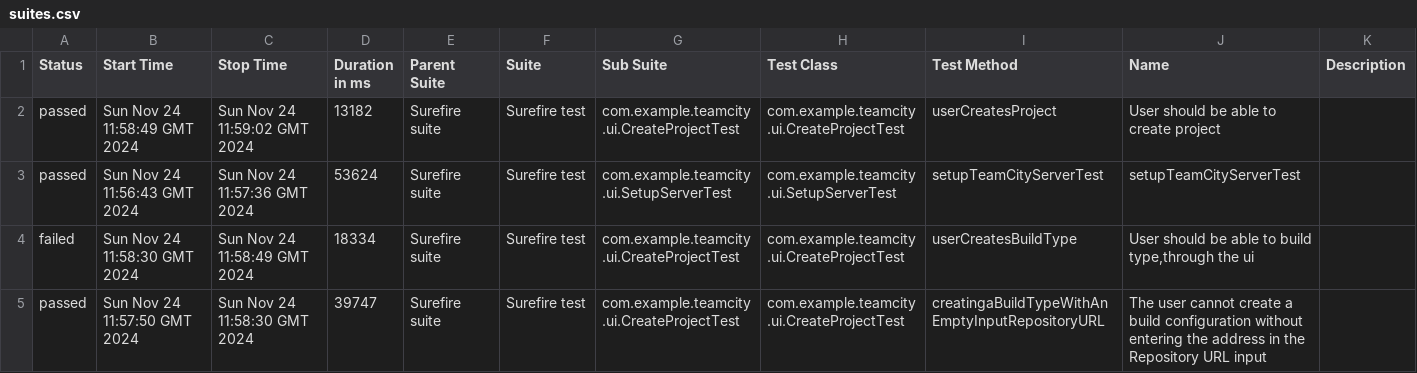
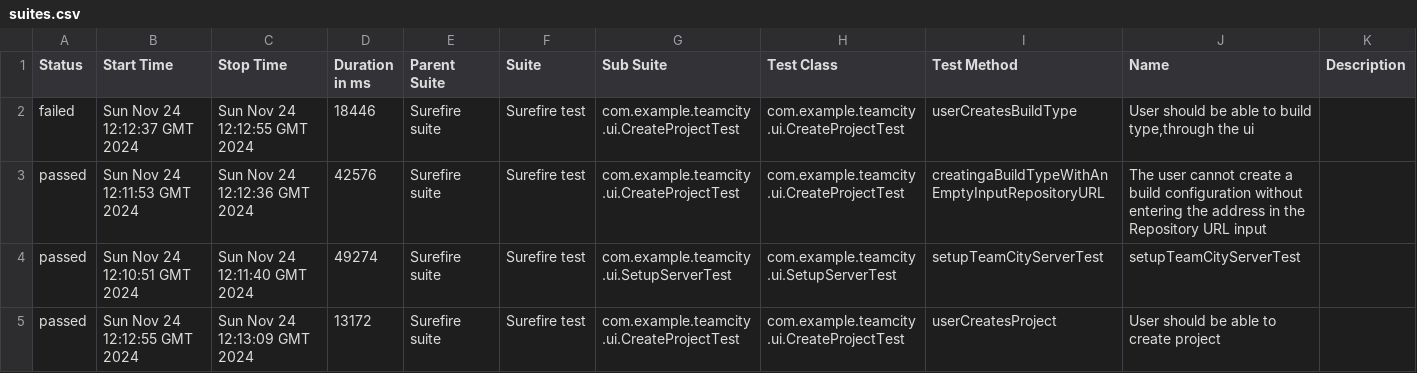
Before and after one commit to Olegon74/teamcity-testing-framework, a CSV file: ui/47/data/suites.csv, drawn as a sheet.

```diff
--- a/ui/47/data/suites.csv
+++ b/ui/47/data/suites.csv
@@ -1,5 +1,5 @@
 "Status","Start Time","Stop Time","Duration in ms","Parent Suite","Suite","Sub Suite","Test Class","Test Method","Name","Description"
-"passed","Sun Nov 24 11:58:49 GMT 2024","Sun Nov 24 11:59:02 GMT 2024","13182","Surefire suite","Surefire test","com.example.teamcity.ui.CreateProjectTest","com.example.teamcity.ui.CreateProjectTest","userCreatesProject","User should be able to create project",""
-"passed","Sun Nov 24 11:56:43 GMT 2024","Sun Nov 24 11:57:36 GMT 2024","53624","Surefire suite","Surefire test","com.example.teamcity.ui.SetupServerTest","com.example.teamcity.ui.SetupServerTest","setupTeamCityServerTest","setupTeamCityServerTest",""
-"failed","Sun Nov 24 11:58:30 GMT 2024","Sun Nov 24 11:58:49 GMT 2024","18334","Surefire suite","Surefire test","com.example.teamcity.ui.CreateProjectTest","com.example.teamcity.ui.CreateProjectTest","userCreatesBuildType","User should be able to build type,through the ui",""
-"passed","Sun Nov 24 11:57:50 GMT 2024","Sun Nov 24 11:58:30 GMT 2024","39747","Surefire suite","Surefire test","com.example.teamcity.ui.CreateProjectTest","com.example.teamcity.ui.CreateProjectTest","creatingaBuildTypeWithAnEmptyInputRepositoryURL","The user cannot create a build configuration without entering the address in the Repository URL input",""
+"failed","Sun Nov 24 12:12:37 GMT 2024","Sun Nov 24 12:12:55 GMT 2024","18446","Surefire suite","Surefire test","com.example.teamcity.ui.CreateProjectTest","com.example.teamcity.ui.CreateProjectTest","userCreatesBuildType","User should be able to build type,through the ui",""
+"passed","Sun Nov 24 12:11:53 GMT 2024","Sun Nov 24 12:12:36 GMT 2024","42576","Surefire suite","Surefire test","com.example.teamcity.ui.CreateProjectTest","com.example.teamcity.ui.CreateProjectTest","creatingaBuildTypeWithAnEmptyInputRepositoryURL","The user cannot create a build configuration without entering the address in the Repository URL input",""
+"passed","Sun Nov 24 12:10:51 GMT 2024","Sun Nov 24 12:11:40 GMT 2024","49274","Surefire suite","Surefire test","com.example.teamcity.ui.SetupServerTest","com.example.teamcity.ui.SetupServerTest","setupTeamCityServerTest","setupTeamCityServerTest",""
+"passed","Sun Nov 24 12:12:55 GMT 2024","Sun Nov 24 12:13:09 GMT 2024","13172","Surefire suite","Surefire test","com.example.teamcity.ui.CreateProjectTest","com.example.teamcity.ui.CreateProjectTest","userCreatesProject","User should be able to create project",""
```
Also changed, not shown: 58 other files.
